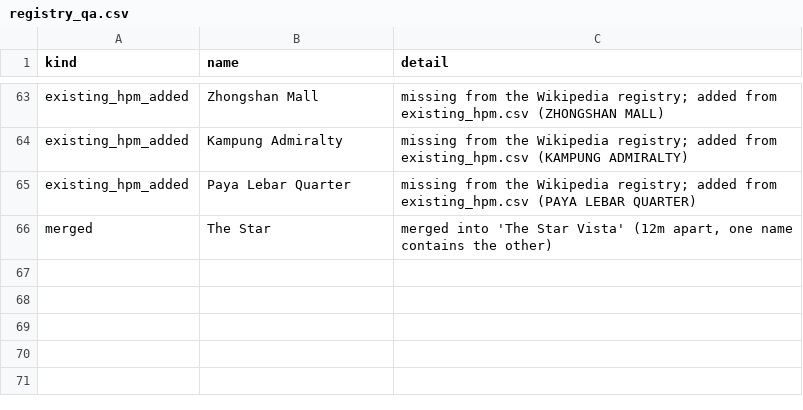
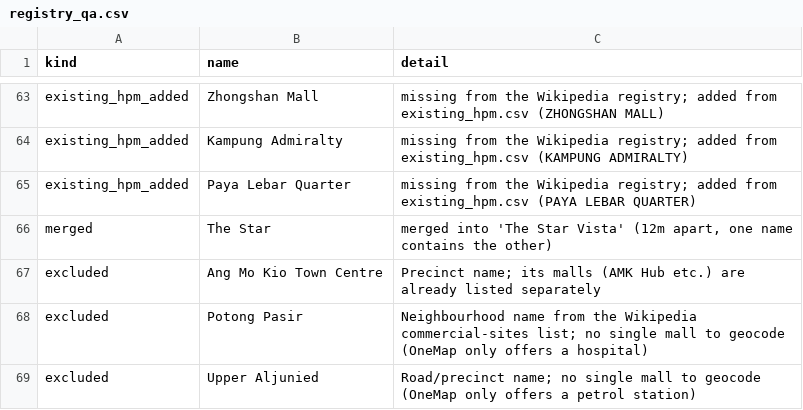
Before and after one commit to WinstonLai/HPM, a CSV file: data/processed/registry_qa.csv, drawn as a sheet; only a part is shown, gaps mark what is left out.

```diff
--- a/data/processed/registry_qa.csv
+++ b/data/processed/registry_qa.csv
@@ -66 +66,4 @@ existing_hpm_added,Paya Lebar Quarter,missing from the Wikipedia registry; added
 merged,The Star,"merged into 'The Star Vista' (12m apart, one name contains the other)"
+excluded,Ang Mo Kio Town Centre,Precinct name; its malls (AMK Hub etc.) are already listed separately
+excluded,Potong Pasir,Neighbourhood name from the Wikipedia commercial-sites list; no single mall to geocode (OneMap only offers a hospital)
+excluded,Upper Aljunied,Road/precinct name; no single mall to geocode (OneMap only offers a petrol station)
```
Also changed, not shown: data/processed/category_scores.csv, data/processed/hpm_index.csv, 8 other files.
